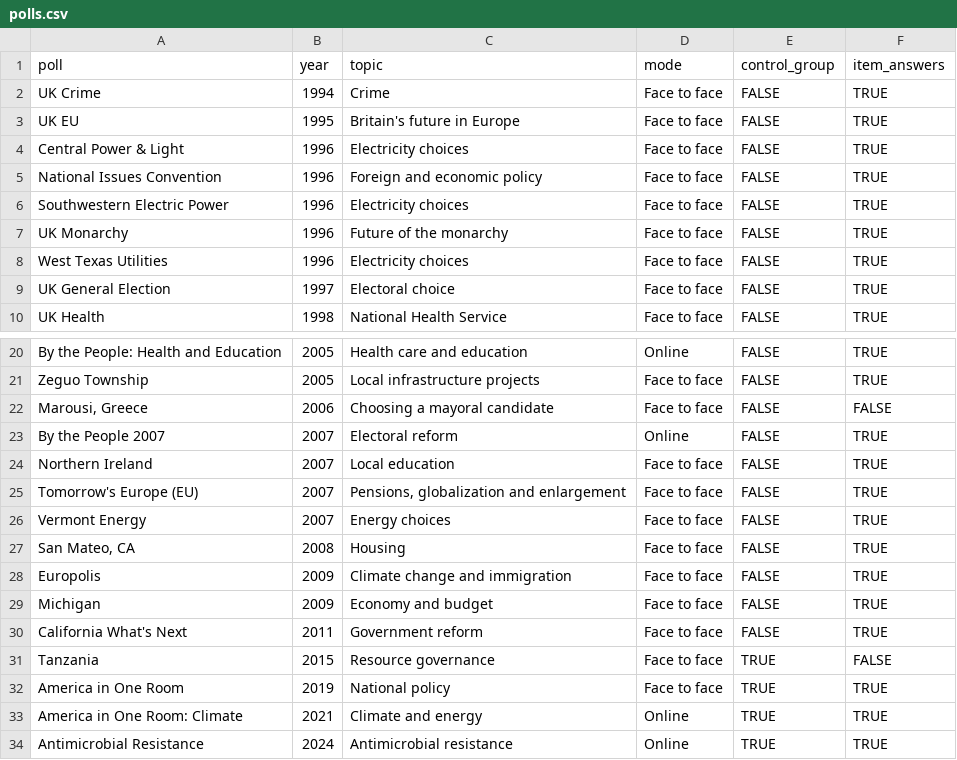
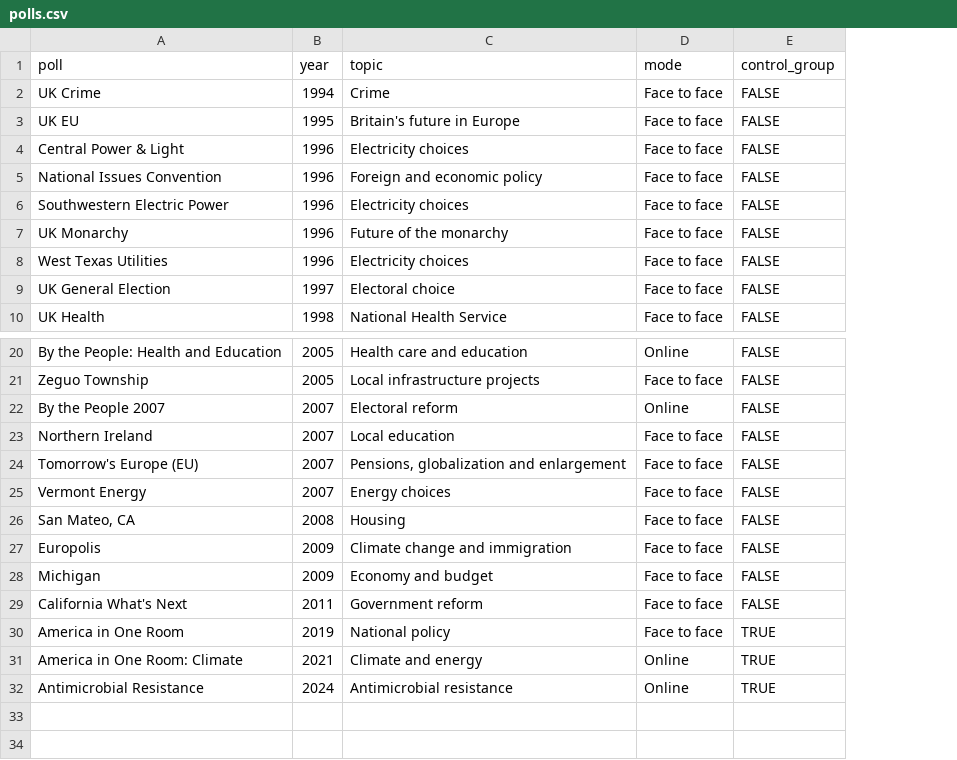
Before and after one commit to soodoku/dp-learning, a CSV file: tabs/polls.csv, drawn as a sheet; only a part is shown, gaps mark what is left out; the diff names each change by its address in the sheet, - before the commit and + after, or states it on an @@ line.

```diff
--- a/tabs/polls.csv
+++ b/tabs/polls.csv
-column F (item_answers), rows 2-10: all TRUE; rows 20-21: TRUE | TRUE; rows 23-30: all TRUE; rows 32-34: all TRUE
-row 22: Marousi, Greece | 2006 | Choosing a mayoral candidate | Face to face | FALSE | FALSE
-row 31: Tanzania | 2015 | Resource governance | Face to face | TRUE | FALSE
```
Also changed, not shown: tabs/control_effects.csv, tabs/control_heterogeneity.csv, 23 other files.
